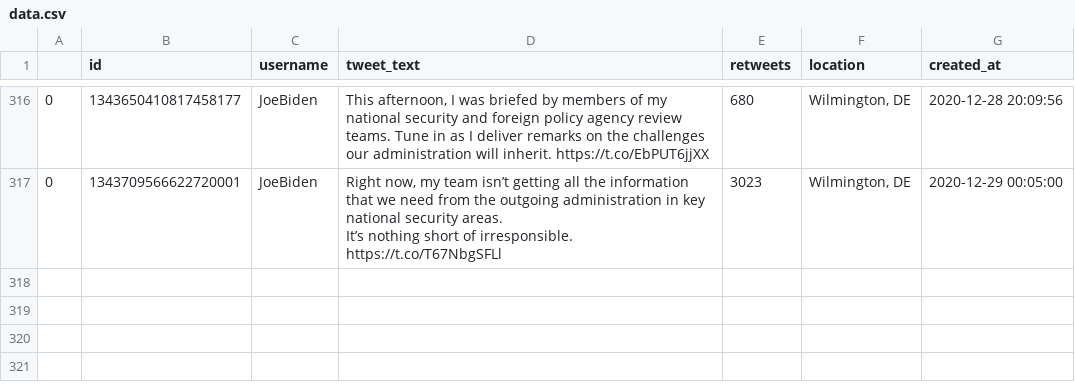
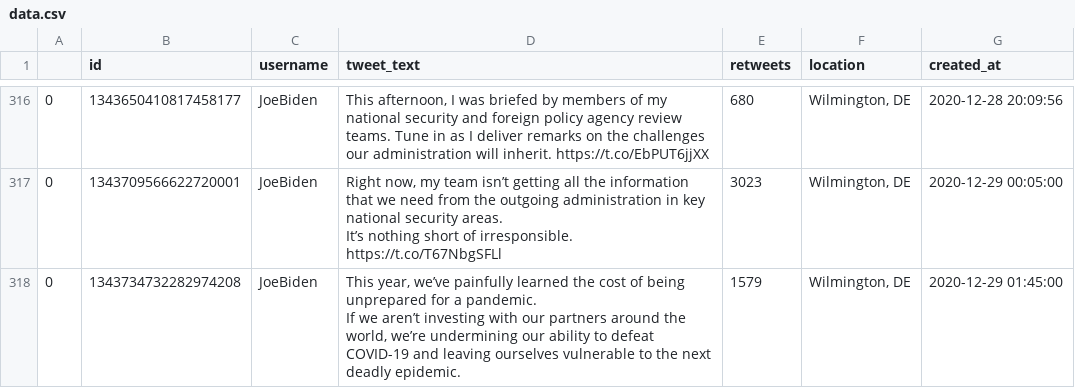
Before and after one commit to joshkraft/daily-candidate-tweets, a CSV file: data/JoeBiden/data.csv, drawn as a sheet; only a part is shown, gaps mark what is left out; ↵ is a line break in a cell; the diff names each change by its address in the sheet, - before the commit and + after, or states it on an @@ line.

Commit message:
Latest data: Tue Dec 29 02:10:37 UTC 2020

```diff
--- a/data/JoeBiden/data.csv
+++ b/data/JoeBiden/data.csv
+row 318: 0 | 1343734732282974208 | JoeBiden | This year, we’ve painfully learned the cost of being unprepared for a pandemic. ↵ If we aren’t investing with our partners around the world, we’re undermining our ability to defeat COVID-19 and leaving ourselves vulnerable to the next deadly epidemic. | 1579 | Wilmington, DE | 2020-12-29 01:45:00
```
Also changed, not shown: 1 other file.
